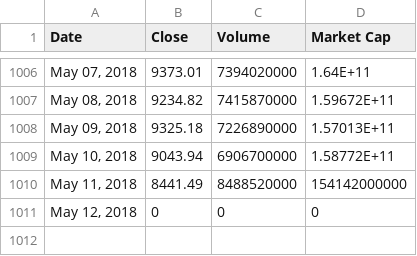
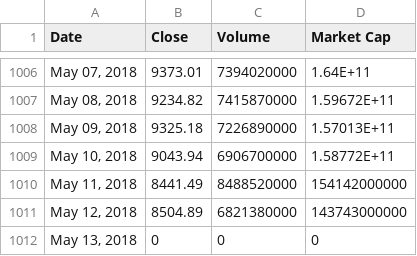
Before and after one commit to TrungAnh1812/essay, a CSV file: btc_price.csv, drawn as a sheet; only a part is shown, gaps mark what is left out.

```diff
--- a/btc_price.csv
+++ b/btc_price.csv
@@ -1010,2 +1010,3 @@ Date,Close,Volume,Market Cap
 "May 11, 2018",8441.49,8488520000,154142000000
-"May 12, 2018",0,0,0
+"May 12, 2018",8504.89,6821380000,143743000000
+"May 13, 2018",0,0,0
```
Also changed, not shown: 1 other file.
